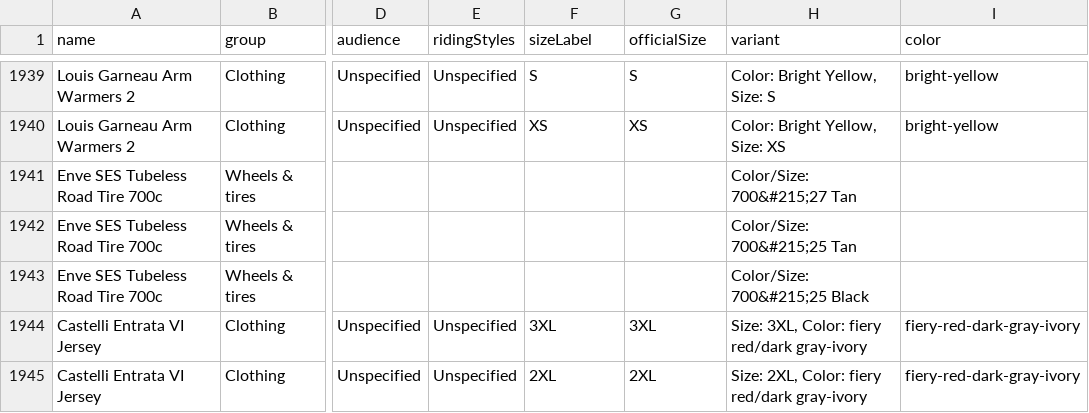
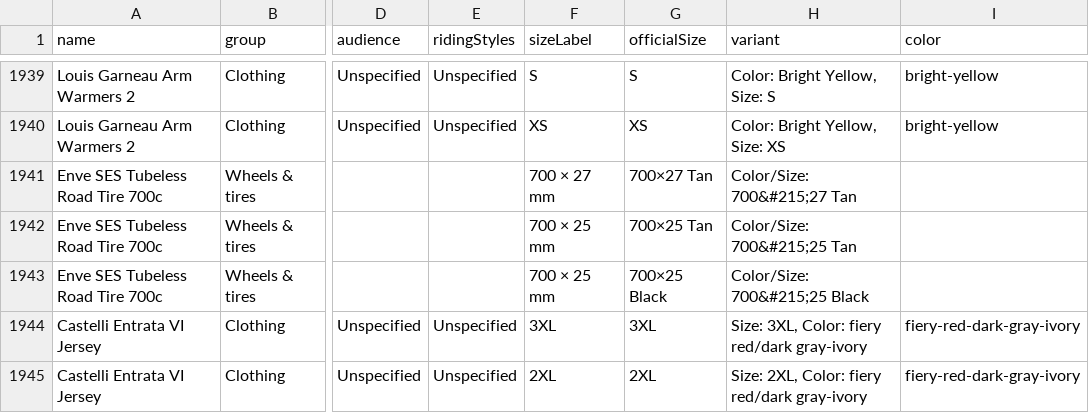
Before and after one commit to Iu1yota7h/bike-closet-remixed, a CSV file: public/in-stock.csv, drawn as a sheet; only a part is shown, gaps mark what is left out; the diff covers the shown part only; the diff names each change by its address in the sheet, - before the commit and + after, or states it on an @@ line.

Commit message:
Normalize encoded tire sizes in filters

```diff
--- a/public/in-stock.csv
+++ b/public/in-stock.csv
-F1941 (sizeLabel): (empty)
+F1941 (sizeLabel): 700 × 27 mm
-G1941 (officialSize): (empty)
+G1941 (officialSize): 700×27 Tan
-F1942:F1943 (sizeLabel): (empty)
+F1942:F1943 (sizeLabel): 700 × 25 mm
-G1942 (officialSize): (empty)
+G1942 (officialSize): 700×25 Tan
-G1943 (officialSize): (empty)
+G1943 (officialSize): 700×25 Black
```
Also changed, not shown: 50 edited cells elsewhere in this file, 2 other files.
